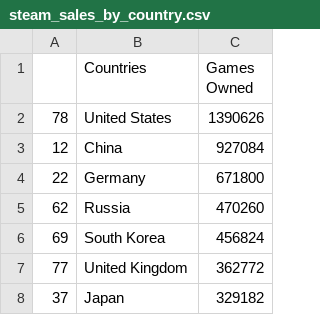
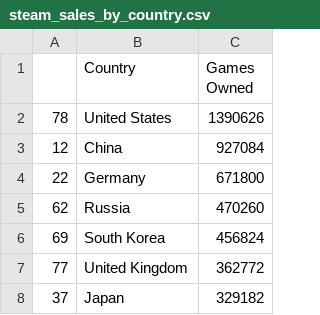
Before and after one commit to andrewdmarino/steam_heroku, a CSV file: steam_sales_by_country.csv, drawn as a sheet; only a part is shown.

```diff
--- a/steam_sales_by_country.csv
+++ b/steam_sales_by_country.csv
@@ -1,2 +1,2 @@
-,Countries,Games Owned
+,Country,Games Owned
 78,United States,1390626
```
Also changed, not shown: 5 other files.
